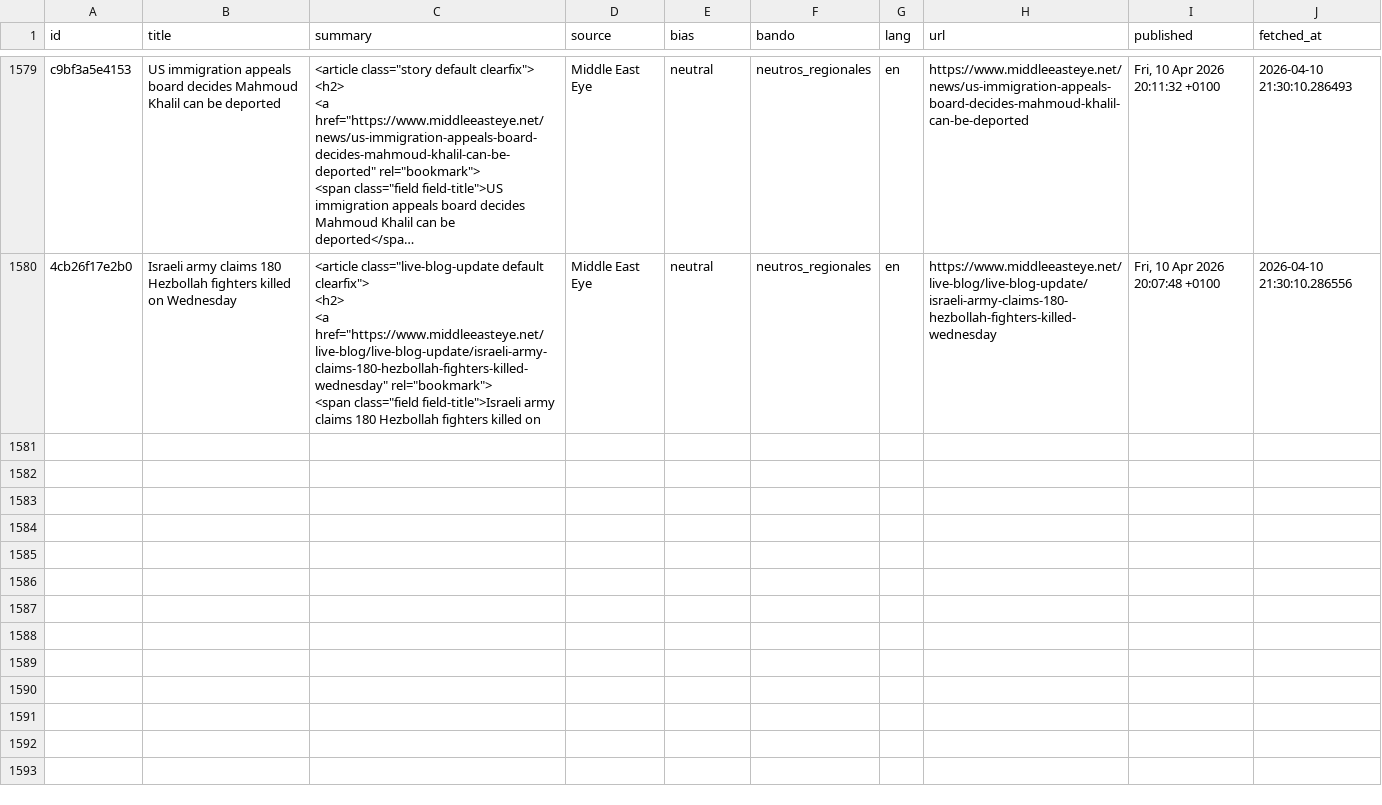
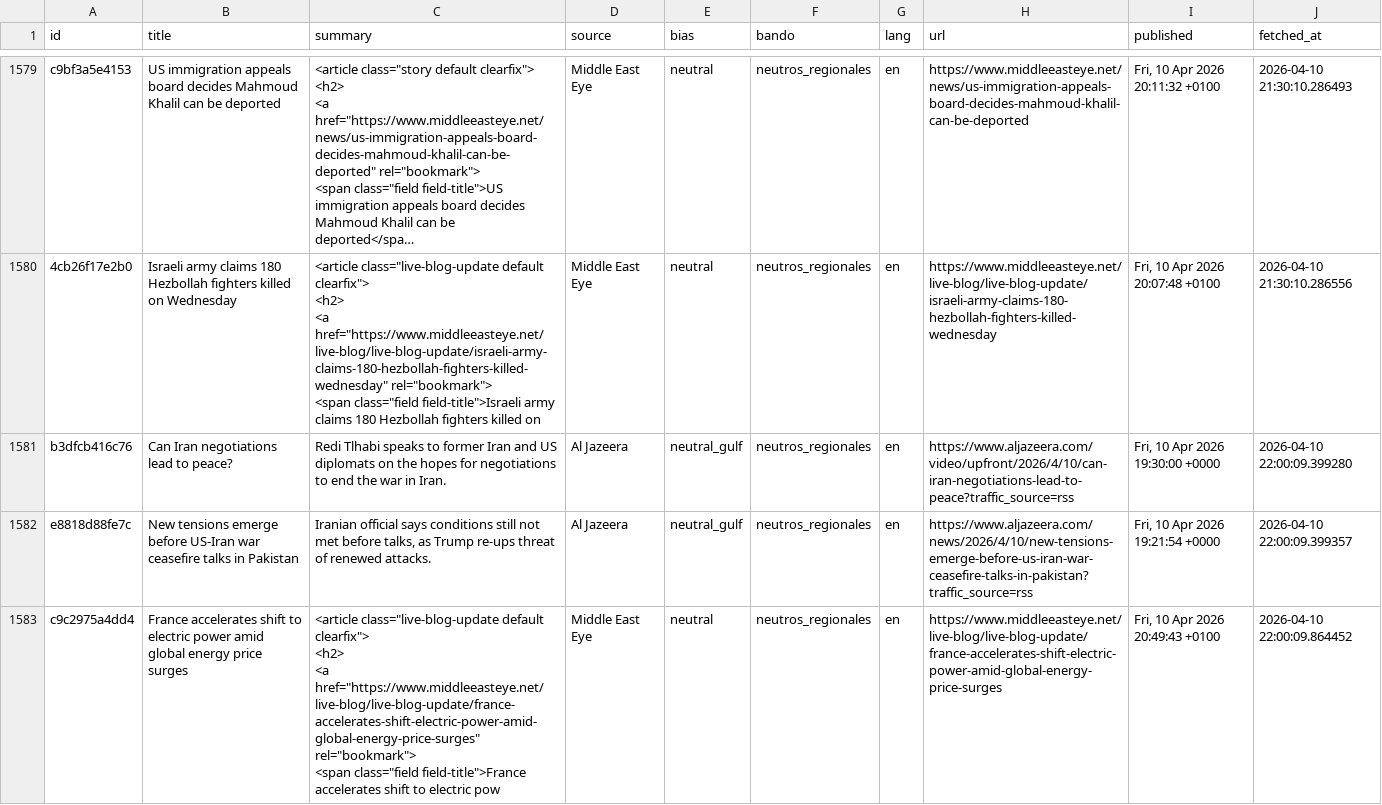
Before and after one commit to mcasrom/iran-osint-monitor, a CSV file: data/processed/iran_news.csv, drawn as a sheet; only a part is shown, gaps mark what is left out; long unchanged cells end in …; ↵ is a line break in a cell; the diff names each change by its address in the sheet, - before the commit and + after, or states it on an @@ line.

```diff
--- a/data/processed/iran_news.csv
+++ b/data/processed/iran_news.csv
+row 1581: b3dfcb416c76 | Can Iran negotiations lead to peace? | Redi Tlhabi speaks to former Iran and US diplomats on the hopes for negotiations to end the war in Iran. | Al Jazeera | neutral_gulf | neutros_regionales | en | https://www.aljazeera.com/video/upfront/2026/4/10/can-iran-negotiations-lead-to-peace?traffic_source=rss | Fri, 10 Apr 2026 19:30:00 +0000 | 2026-04-10 22:00:09.399280
+row 1582: e8818d88fe7c | New tensions emerge before US-Iran war ceasefire talks in Pakistan | Iranian official says conditions still not met before talks, as Trump re-ups threat of renewed attacks. | Al Jazeera | neutral_gulf | neutros_regionales | en | https://www.aljazeera.com/news/2026/4/10/new-tensions-emerge-before-us-iran-war-ceasefire-talks-in-pakistan?traffic_source=rss | Fri, 10 Apr 2026 19:21:54 +0000 | 2026-04-10 22:00:09.399357
+row 1583: c9c2975a4dd4 | France accelerates shift to electric power amid global energy price surges | <article class="live-blog-update default clearfix"> ↵ <h2> ↵ <a href="https://www.middleeasteye.net/live-blog/live-blog-update/france-accelerates-shift-electric-power-amid-global-energy-price-surges" rel="bookmark"> ↵ <span class="field field-title">France accelerates shift to electric pow | Middle East Eye | neutral | neutros_regionales | en | https://www.middleeasteye.net/live-blog/live-blog-update/france-accelerates-shift-electric-power-amid-global-energy-price-surges | Fri, 10 Apr 2026 20:49:43 +0100 | 2026-04-10 22:00:09.864452
```
Also changed, not shown: data/processed/iran_energy.csv, data/processed/iran_keywords.csv, 8 other files.
